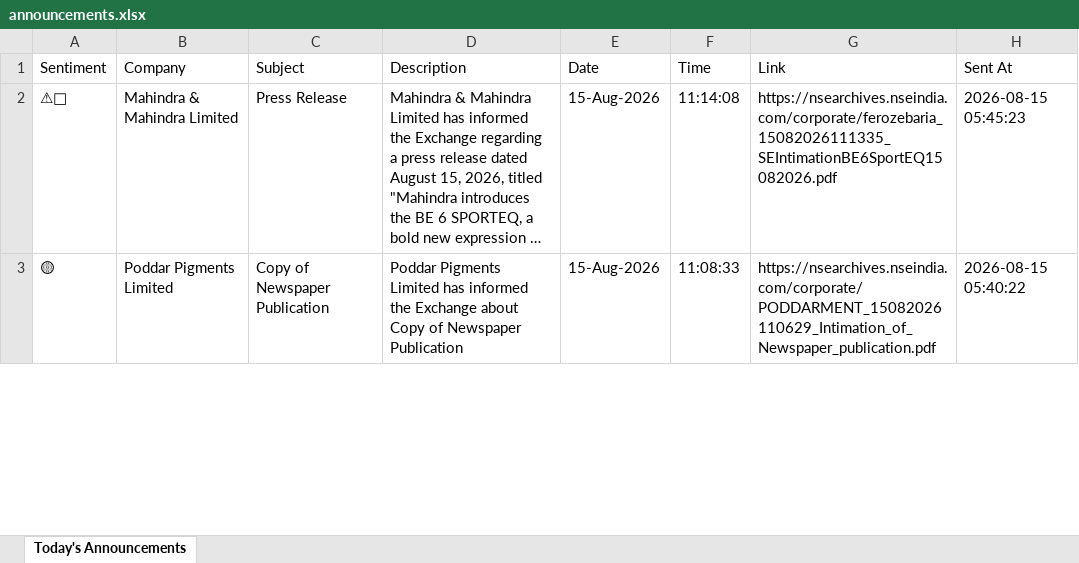
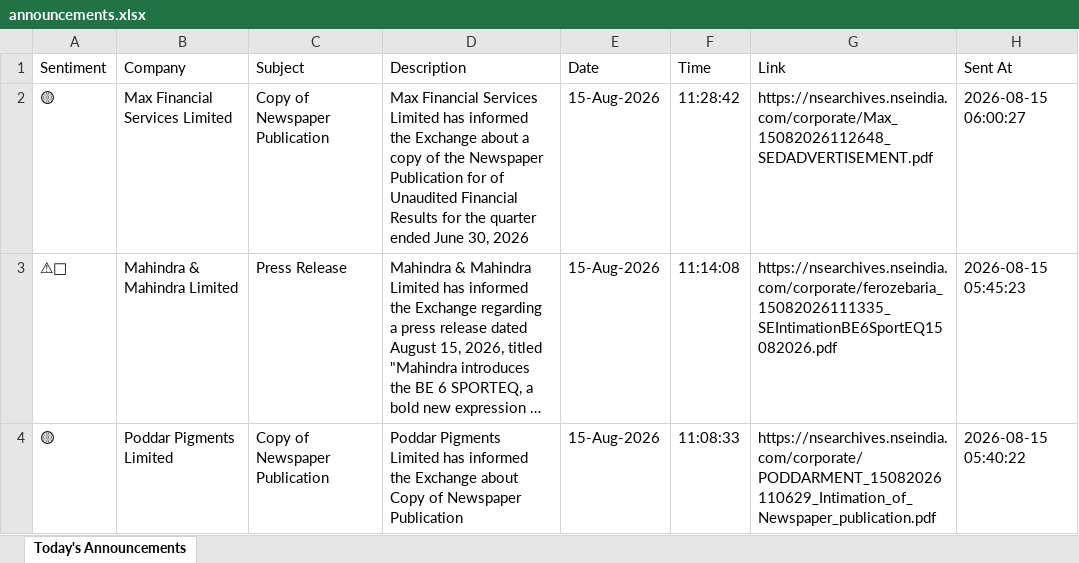
Before and after one commit to divy008/Levnse, an Excel workbook: announcements.xlsx, sheet Today's Announcements, drawn as a sheet; only a part is shown; long unchanged cells end in …; values as stored, in another font and other column widths than the file's, no borders; the diff names each change by its address in the sheet, - before the commit and + after, or states it on an @@ line.

```diff
--- a/announcements.xlsx (sheet Today's Announcements)
+++ b/announcements.xlsx (sheet Today's Announcements)
+row 2: 🟡 | Max Financial Services Limited | Copy of Newspaper Publication | Max Financial Services Limited has informed the Exchange about a copy of the Newspaper Publication for of Unaudited Financial Results for the quarter ended June 30, 2026 | 15-Aug-2026 | 11:28:42 | https://nsearchives.nseindia.com/corporate/Max_15082026112648_SEDADVERTISEMENT.pdf | 2026-08-15 06:00:27
```
Also changed, not shown: 5 other files.
